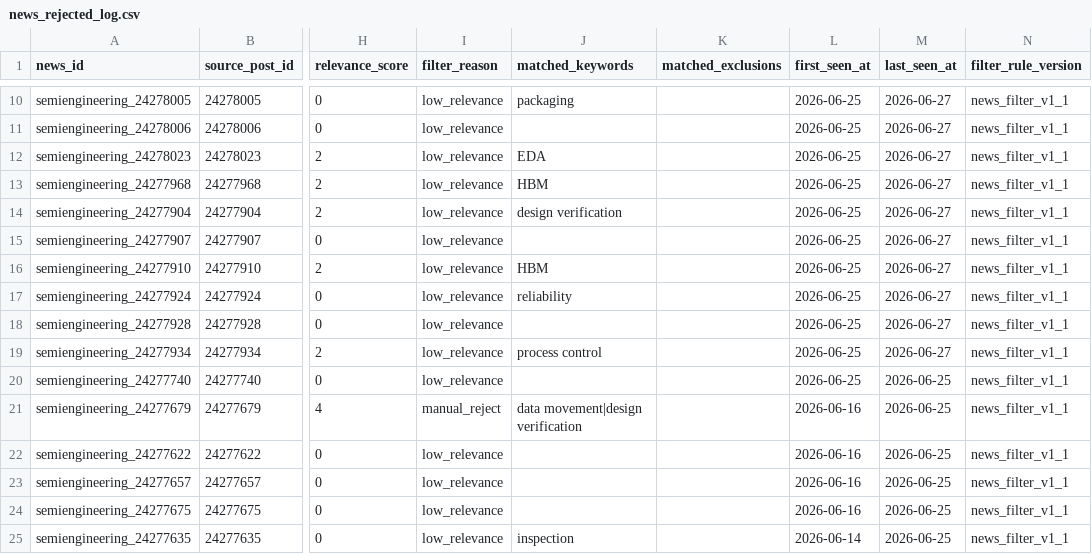
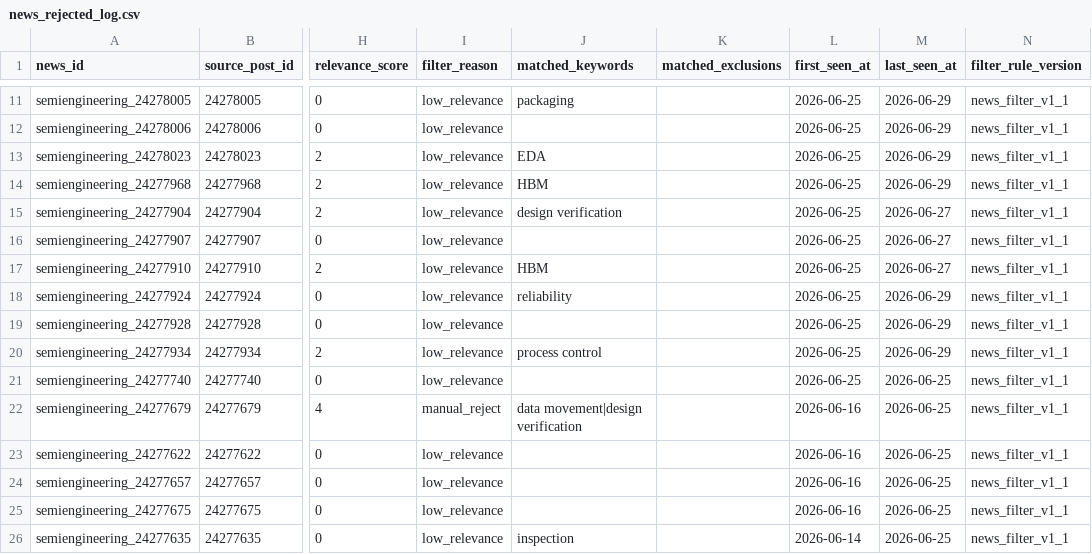
Before and after one commit to GhcFrank/investment-os, a CSV file: data/news/news_rejected_log.csv, drawn as a sheet; only a part is shown, gaps mark what is left out; addresses are those after the commit; the diff covers the shown part only; the diff names each change by its address in the sheet, - before the commit and + after, or states it on an @@ line.

```diff
--- a/data/news/news_rejected_log.csv
+++ b/data/news/news_rejected_log.csv
-M11:M14 (last_seen_at): 2026-06-27
+M11:M14 (last_seen_at): 2026-06-29
-M18:M20 (last_seen_at): 2026-06-27
+M18:M20 (last_seen_at): 2026-06-29
```
Also changed, not shown: 1 added row and 8 edited cells elsewhere in this file, data/news/deepseek_news_analysis.csv, data/news/deepseek_news_analysis_log.csv, 20 other files.
